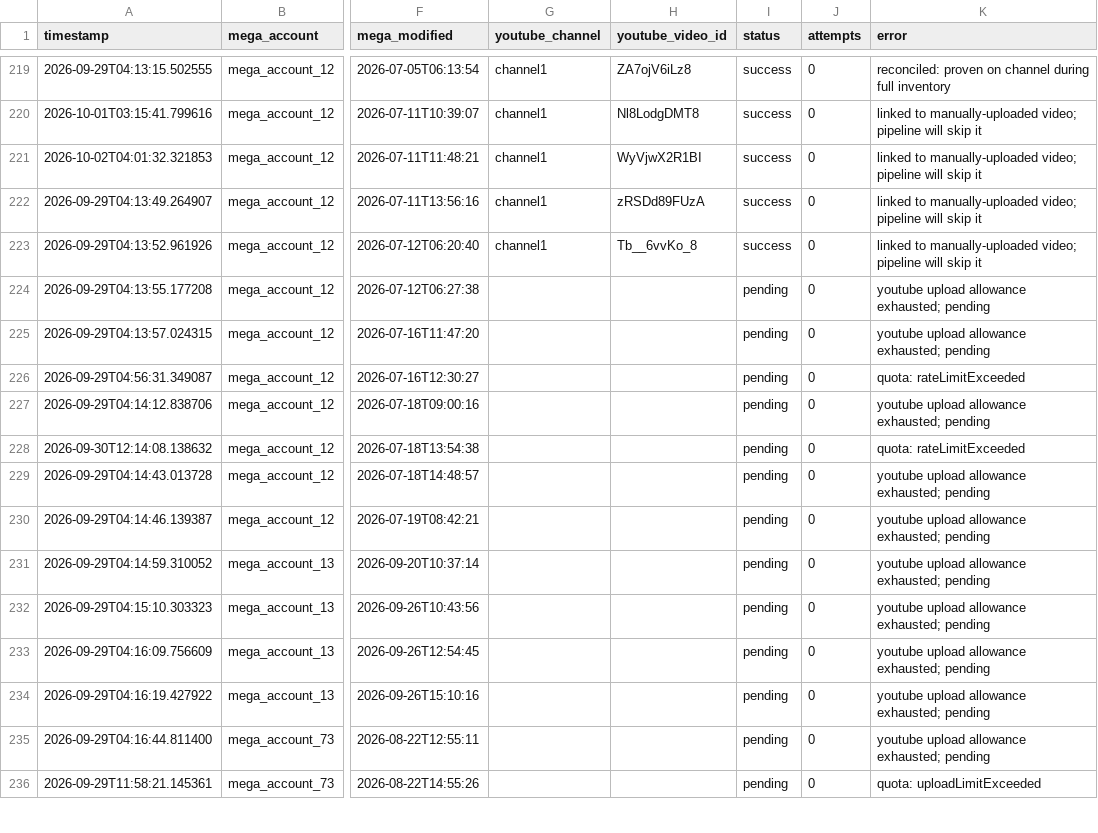
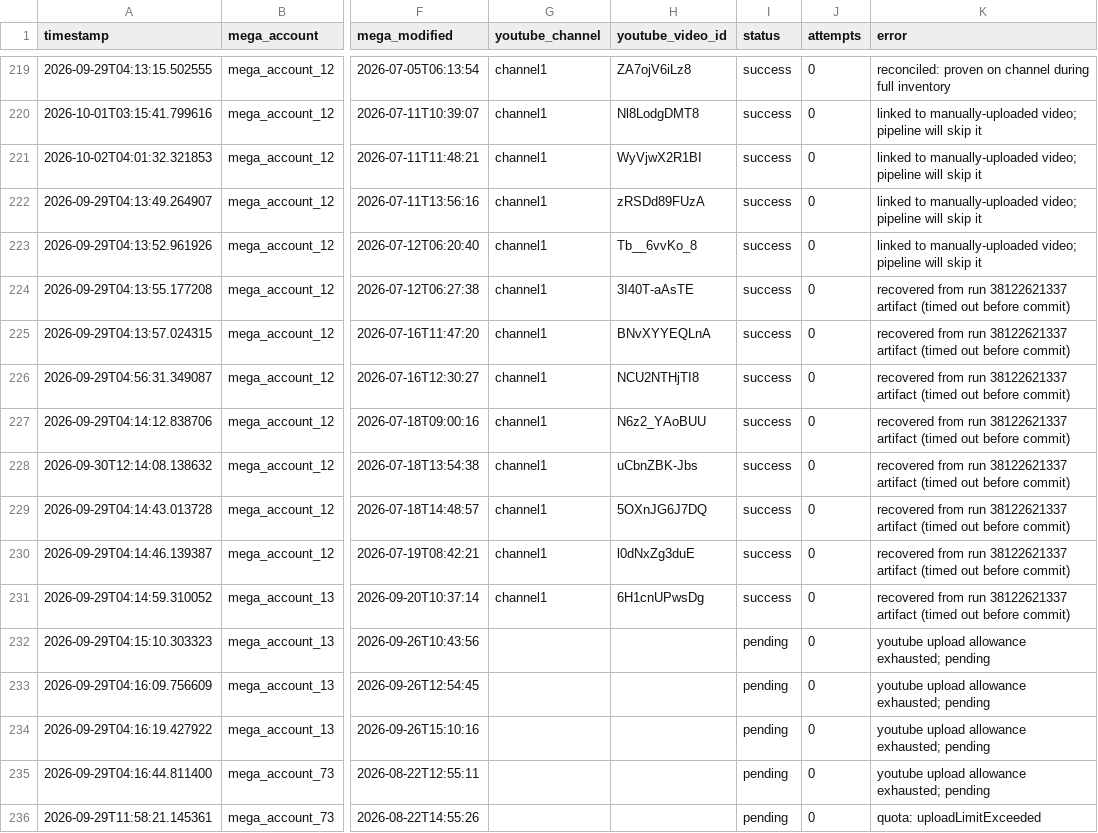
Before and after one commit to authorss81/mega2drive, a CSV file: manifest.csv, drawn as a sheet; only a part is shown, gaps mark what is left out; the diff names each change by its address in the sheet, - before the commit and + after, or states it on an @@ line.

Commit message:
Recover 8 uploads from the timed-out run; lower batch cap to 5
Run 38122621337 did 8 YouTube uploads over 5.8 hours, then hit the 350-minute
limit before its commit step. The artifact step saved the manifest, from which
these 8 rows were merged back into main. Verified: 268 rows, 232 success, keys
unique, each fixed row carries the run ID for traceability.

The batch cap of 20 was far too high: at the measured ~43 min/file, 8 files
consumed the entire timeout. Lowered to 5 so a run finishes in ~3.5 hours with
margin to commit. The user's vault config keeps its own value; this changes
only the template default for new setups.

```diff
--- a/manifest.csv
+++ b/manifest.csv
-G224:G231 (youtube_channel): (empty)
+G224:G231 (youtube_channel): channel1
-H224 (youtube_video_id): (empty)
+H224 (youtube_video_id): 3I40T-aAsTE
-I224:I231 (status): pending
+I224:I231 (status): success
-K224:K225 (error): youtube upload allowance exhausted; pending
+K224:K225 (error): recovered from run 38122621337 artifact (timed out before commit)
-H225 (youtube_video_id): (empty)
+H225 (youtube_video_id): BNvXYYEQLnA
-H226 (youtube_video_id): (empty)
+H226 (youtube_video_id): NCU2NTHjTI8
-K226 (error): quota: rateLimitExceeded
+K226 (error): recovered from run 38122621337 artifact (timed out before commit)
-H227 (youtube_video_id): (empty)
+H227 (youtube_video_id): N6z2_YAoBUU
-K227 (error): youtube upload allowance exhausted; pending
+K227 (error): recovered from run 38122621337 artifact (timed out before commit)
-H228 (youtube_video_id): (empty)
+H228 (youtube_video_id): uCbnZBK-Jbs
-K228 (error): quota: rateLimitExceeded
+K228 (error): recovered from run 38122621337 artifact (timed out before commit)
-H229 (youtube_video_id): (empty)
+H229 (youtube_video_id): 5OXnJG6J7DQ
-K229:K231 (error): youtube upload allowance exhausted; pending
+K229:K231 (error): recovered from run 38122621337 artifact (timed out before commit)
-H230 (youtube_video_id): (empty)
+H230 (youtube_video_id): l0dNxZg3duE
-H231 (youtube_video_id): (empty)
+H231 (youtube_video_id): 6H1cnUPwsDg
```
Also changed, not shown: 1 other file.
